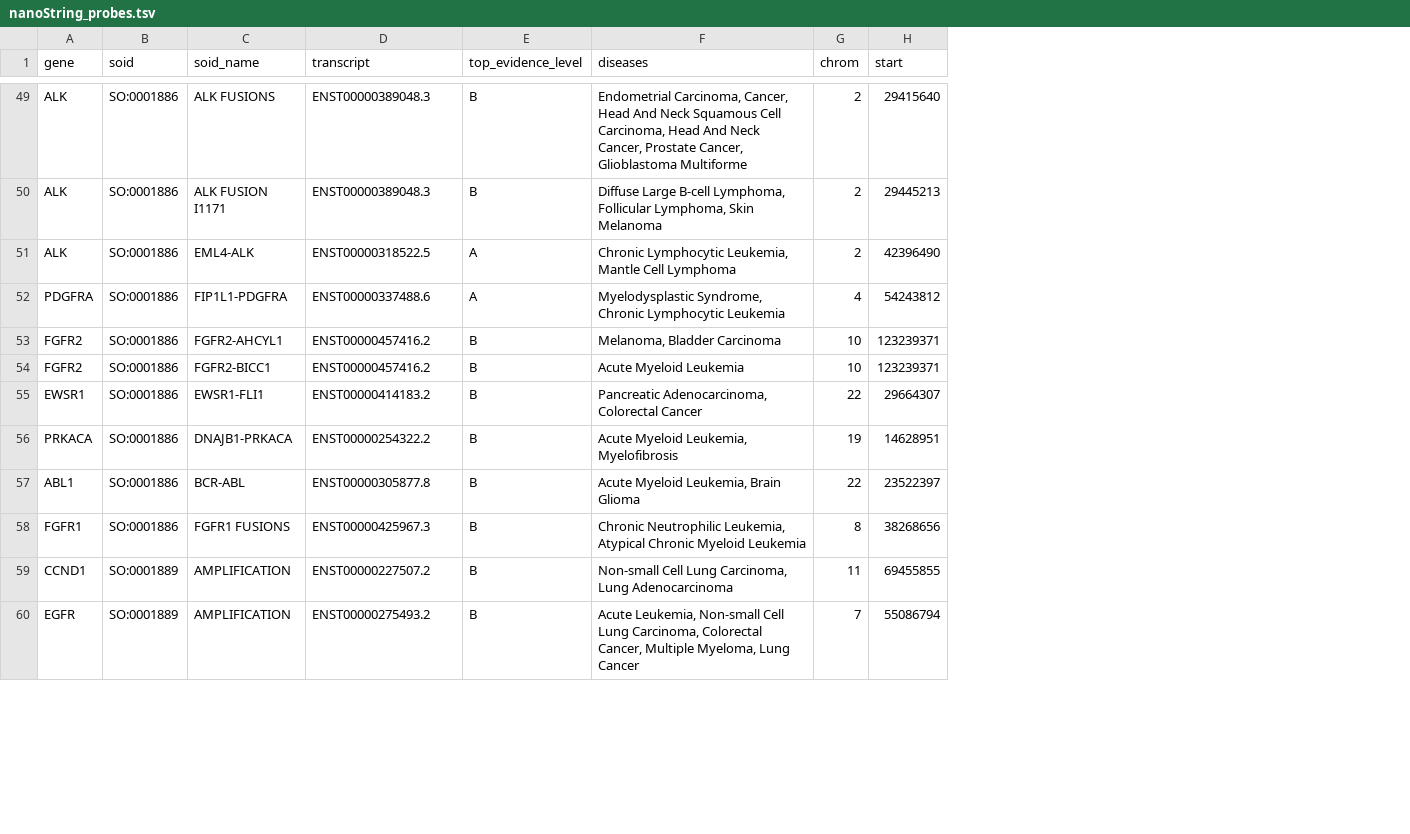
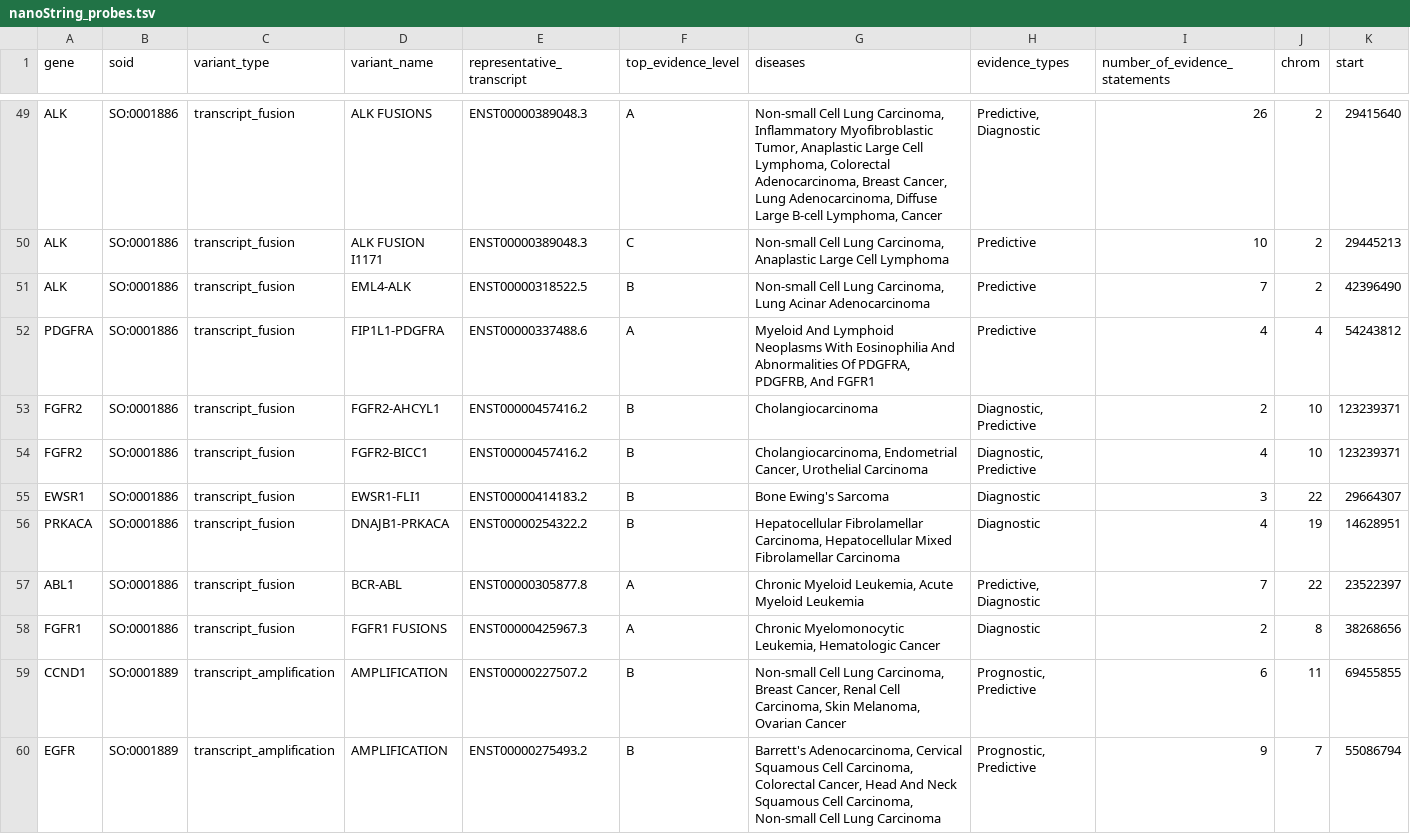
Before and after one commit to griffithlab/civic-panel, a TSV file: nanoString_probes.tsv, drawn as a sheet; only a part is shown, gaps mark what is left out; addresses are those after the commit; the diff covers the shown part only; the diff names each change by its address in the sheet, - before the commit and + after, or states it on an @@ line.

```diff
--- a/nanoString_probes.tsv
+++ b/nanoString_probes.tsv
+column C (variant_type), rows 49-60: transcript_fusion | transcript_fusion | transcript_fusion | transcript_fusion | transcript_fusion | transcript_fusion | transcript_fusion | transcript_fusion | transcript_fusion | transcript_fusion | transcript_amplification | transcript_amplification
+column H (evidence_types), rows 49-60: Predictive, Diagnostic | Predictive | Predictive | Predictive | Diagnostic, Predictive | Diagnostic, Predictive | Diagnostic | Diagnostic | Predictive, Diagnostic | Diagnostic | Prognostic, Predictive | Prognostic, Predictive
+column I (number_of_evidence_statements), rows 49-60: 26 | 10 | 7 | 4 | 2 | 4 | 3 | 4 | 7 | 2 | 6 | 9
-D1: soid_name
+D1: variant_name
-E1: transcript
+E1: representative_transcript
-F49 (top_evidence_level): B
+F49 (top_evidence_level): A
-G49 (diseases): Endometrial Carcinoma, Cancer, Head And Neck Squamous Cell Carcinoma, Head And Neck Cancer, Prostate Cancer, Glioblastoma Multiforme
+G49 (diseases): Non-small Cell Lung Carcinoma, Inflammatory Myofibroblastic Tumor, Anaplastic Large Cell Lymphoma, Colorectal Adenocarcinoma, Breast Cancer, Lung Adenocarcinoma, Diffuse Large B-cell Lymphoma, Cancer
-F50 (top_evidence_level): B
+F50 (top_evidence_level): C
-G50 (diseases): Diffuse Large B-cell Lymphoma, Follicular Lymphoma, Skin Melanoma
+G50 (diseases): Non-small Cell Lung Carcinoma, Anaplastic Large Cell Lymphoma
-F51 (top_evidence_level): A
+F51 (top_evidence_level): B
-G51 (diseases): Chronic Lymphocytic Leukemia, Mantle Cell Lymphoma
+G51 (diseases): Non-small Cell Lung Carcinoma, Lung Acinar Adenocarcinoma
-G52 (diseases): Myelodysplastic Syndrome, Chronic Lymphocytic Leukemia
+G52 (diseases): Myeloid And Lymphoid Neoplasms With Eosinophilia And Abnormalities Of PDGFRA, PDGFRB, And FGFR1
-G53 (diseases): Melanoma, Bladder Carcinoma
+G53 (diseases): Cholangiocarcinoma
-G54 (diseases): Acute Myeloid Leukemia
+G54 (diseases): Cholangiocarcinoma, Endometrial Cancer, Urothelial Carcinoma
-G55 (diseases): Pancreatic Adenocarcinoma, Colorectal Cancer
+G55 (diseases): Bone Ewing's Sarcoma
-G56 (diseases): Acute Myeloid Leukemia, Myelofibrosis
+G56 (diseases): Hepatocellular Fibrolamellar Carcinoma, Hepatocellular Mixed Fibrolamellar Carcinoma
-F57:F58 (top_evidence_level): B
+F57:F58 (top_evidence_level): A
-G57 (diseases): Acute Myeloid Leukemia, Brain Glioma
+G57 (diseases): Chronic Myeloid Leukemia, Acute Myeloid Leukemia
-G58 (diseases): Chronic Neutrophilic Leukemia, Atypical Chronic Myeloid Leukemia
+G58 (diseases): Chronic Myelomonocytic Leukemia, Hematologic Cancer
-G59 (diseases): …Lung Carcinoma, Lung Adenocarcinoma
+G59 (diseases): …Lung Carcinoma, Breast Cancer, Renal Cell Carcinoma, Skin Melanoma, Ovarian Cancer
-G60 (diseases): Acute Leukemia, Non-small Cell Lung Carcinoma, Colorectal Cancer, Multiple Myeloma, Lung Cancer
+G60 (diseases): Barrett's Adenocarcinoma, Cervical Squamous Cell Carcinoma, Colorectal Cancer, Head And Neck Squamous Cell Carcinoma, Non-small Cell Lung Carcinoma
```
Also changed, not shown: 120 edited cells elsewhere in this file, 14 other files.
